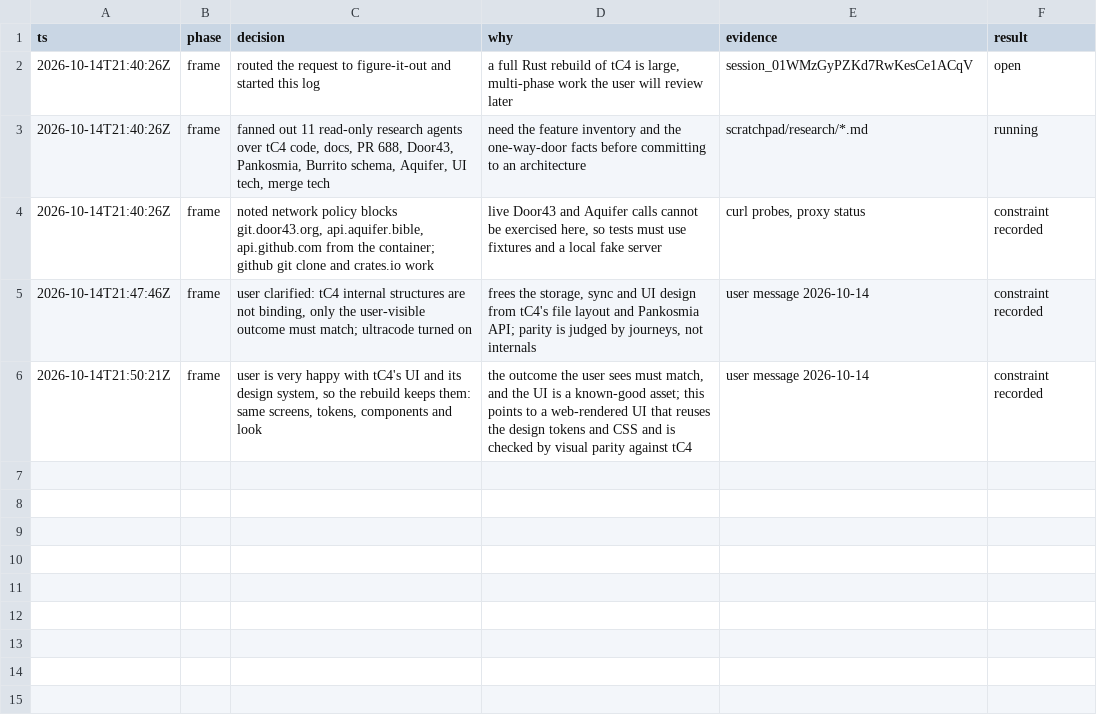
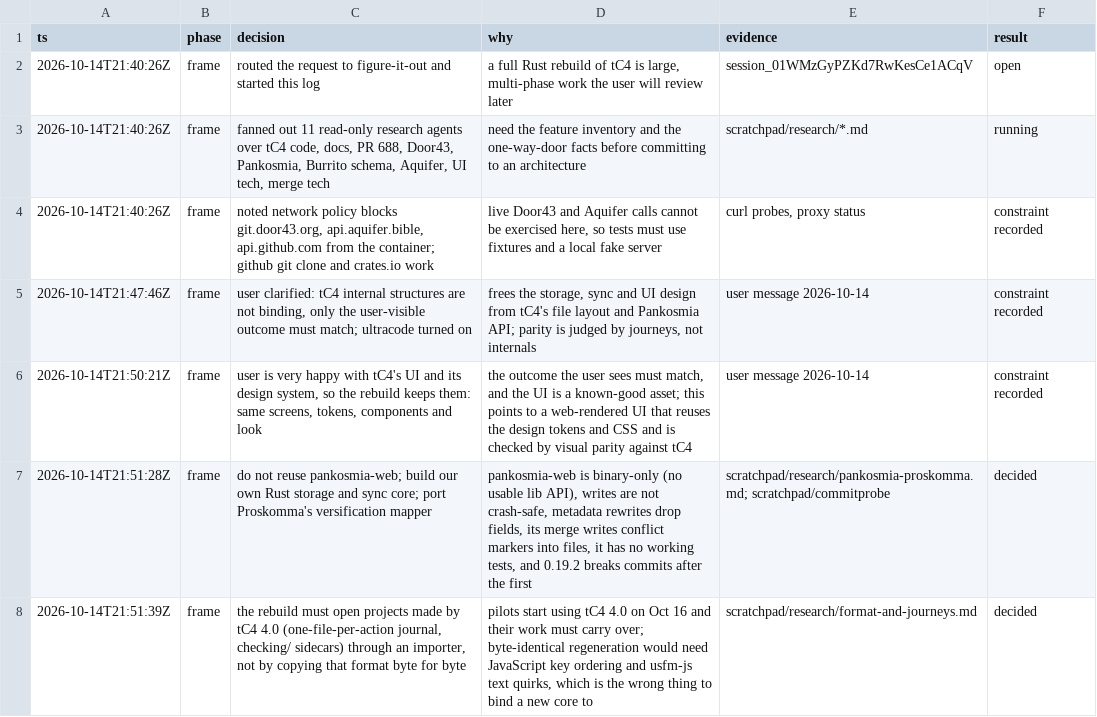
Before and after one commit to birchamp/tc-rst, a TSV file: .audit/rebuild.tsv, drawn as a sheet.

```diff
--- a/.audit/rebuild.tsv
+++ b/.audit/rebuild.tsv
@@ -6 +6,3 @@ ts	phase	decision	why	evidence	result
 2026-10-14T21:50:21Z	frame	user is very happy with tC4's UI and its design system, so the rebuild keeps them: same screens, tokens, components and look	the outcome the user sees must match, and the UI is a known-good asset; this points to a web-rendered UI that reuses the design tokens and CSS and is checked by visual parity against tC4	user message 2026-10-14	constraint recorded
+2026-10-14T21:51:28Z	frame	do not reuse pankosmia-web; build our own Rust storage and sync core; port Proskomma's versification mapper	pankosmia-web is binary-only (no usable lib API), writes are not crash-safe, metadata rewrites drop fields, its merge writes conflict markers into files, it has no working tests, and 0.19.2 breaks commits after the first	scratchpad/research/pankosmia-proskomma.md; scratchpad/commitprobe	decided
+2026-10-14T21:51:39Z	frame	the rebuild must open projects made by tC4 4.0 (one-file-per-action journal, checking/ sidecars) through an importer, not by copying that format byte for byte	pilots start using tC4 4.0 on Oct 16 and their work must carry over; byte-identical regeneration would need JavaScript key ordering and usfm-js text quirks, which is the wrong thing to bind a new core to	scratchpad/research/format-and-journeys.md	decided
```
